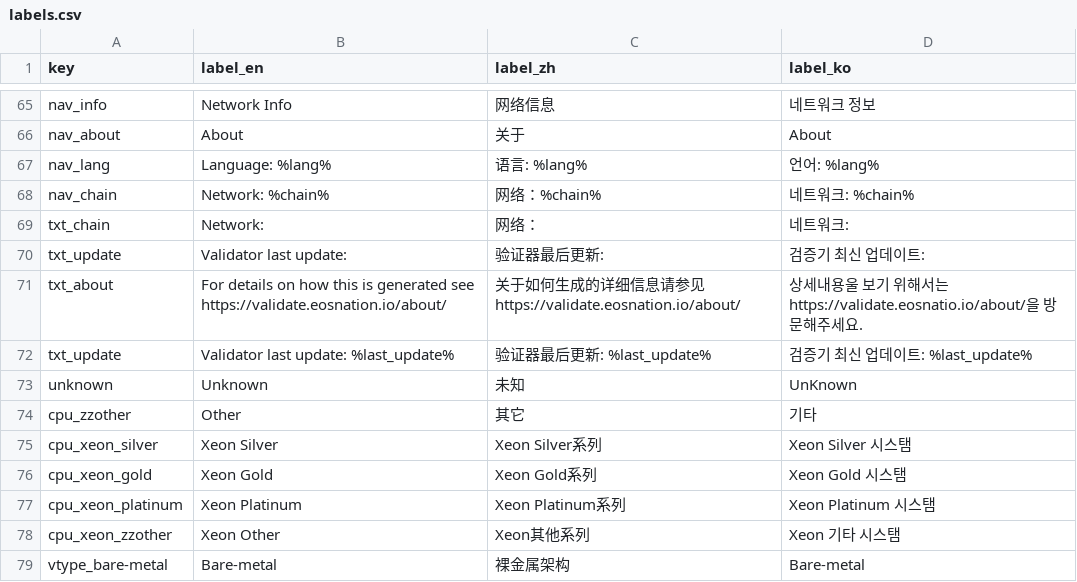
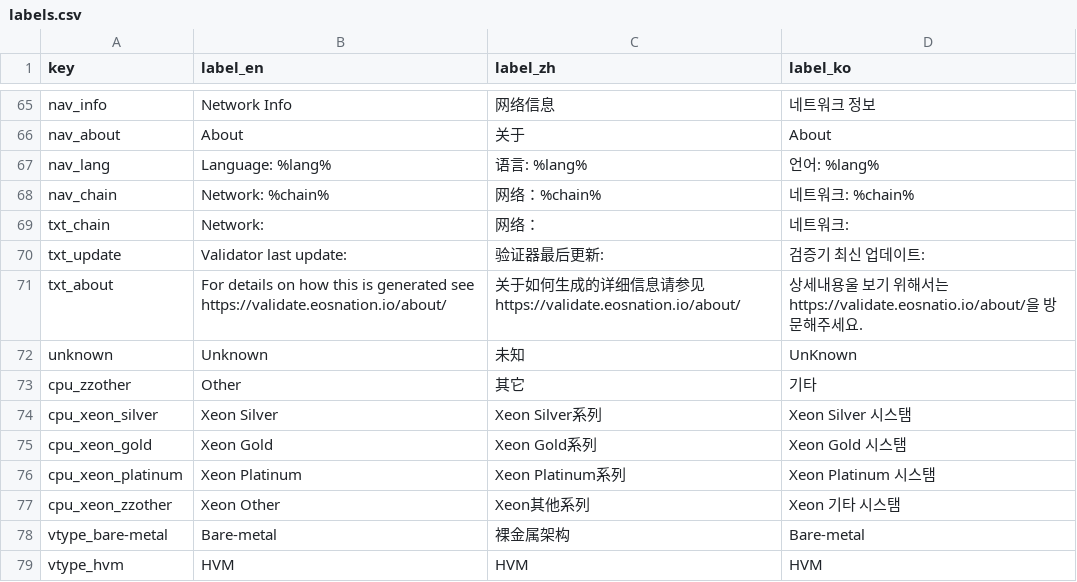
Before and after one commit to EOS-Nation/bpvalidate, a CSV file: config/labels.csv, drawn as a sheet; only a part is shown, gaps mark what is left out; the shorter side is filled out with more unchanged rows; the diff names each change by its address in the sheet, - before the commit and + after, or states it on an @@ line.

Commit message:
remove duplicate label

```diff
--- a/config/labels.csv
+++ b/config/labels.csv
-row 72: txt_update | Validator last update: %last_update% | 验证器最后更新: %last_update% | 검증기 최신 업데이트: %last_update%
```
